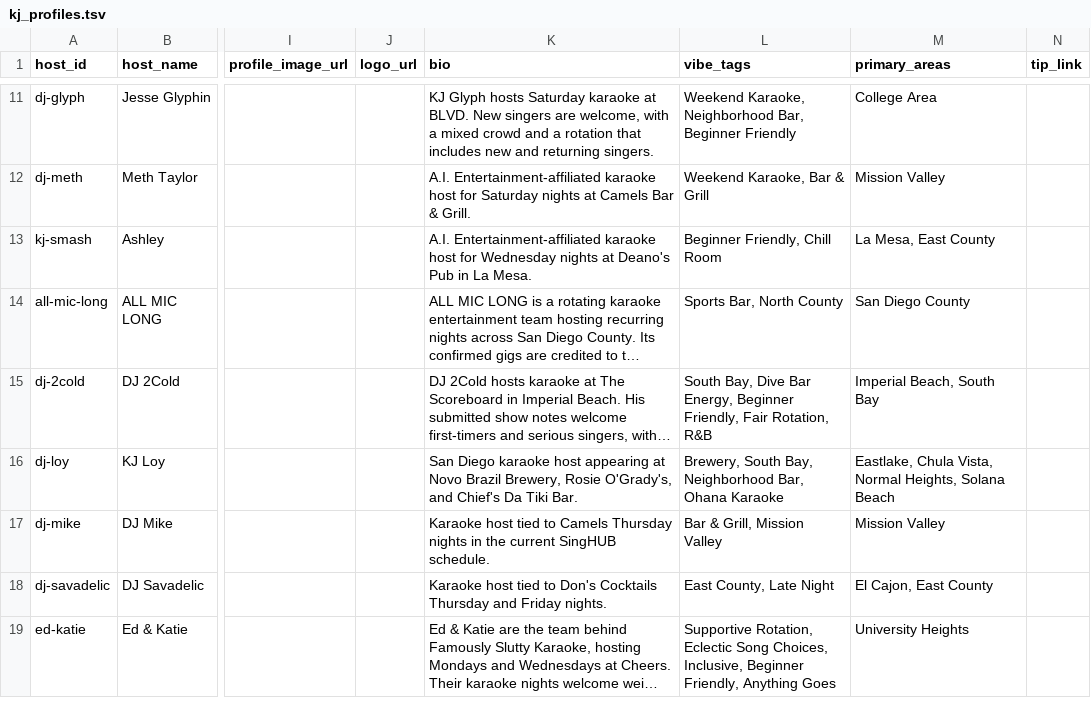
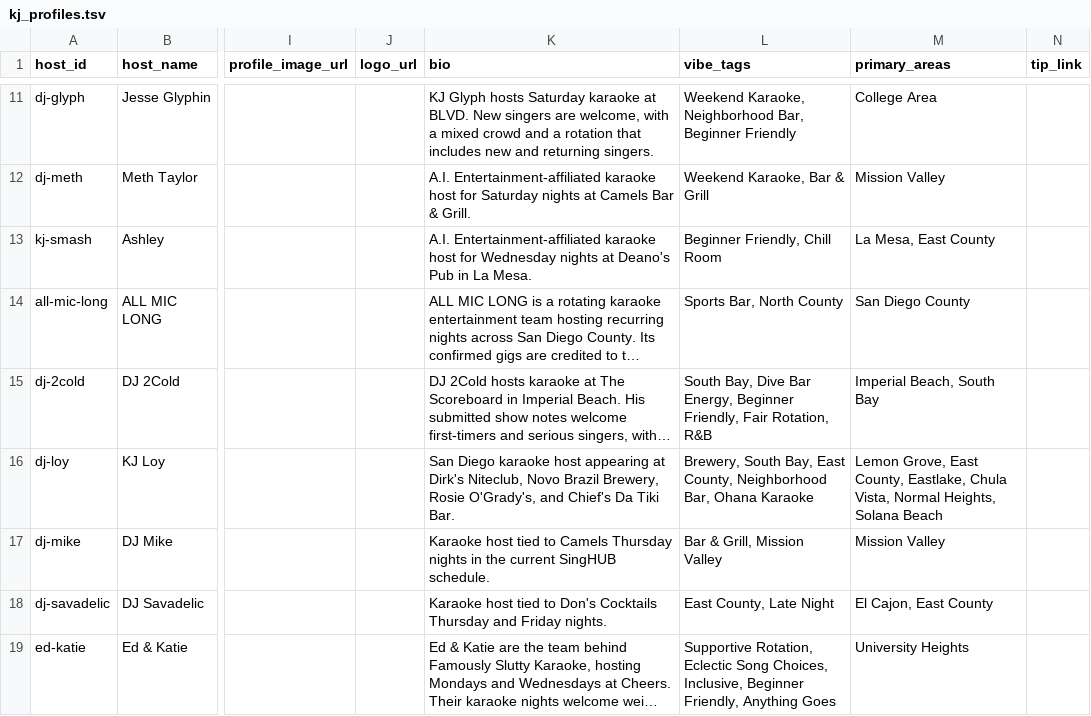
Before and after one commit to whiteinkcreates/singhub, a TSV file: public/data/kj_profiles.tsv, drawn as a sheet; only a part is shown, gaps mark what is left out; long unchanged cells end in …; the diff covers the shown part only; the diff names each change by its address in the sheet, - before the commit and + after, or states it on an @@ line.

```diff
--- a/public/data/kj_profiles.tsv
+++ b/public/data/kj_profiles.tsv
-K16 (bio): …appearing at Novo Brazil…
+K16 (bio): …appearing at Dirk's Niteclub, Novo Brazil…
-L16 (vibe_tags): …South Bay, Neighborhood Bar,…
+L16 (vibe_tags): …South Bay, East County, Neighborhood Bar,…
-M16 (primary_areas): Eastlake, Chula…
+M16 (primary_areas): Lemon Grove, East County, Eastlake, Chula…
```
Also changed, not shown: 4 edited cells elsewhere in this file.
